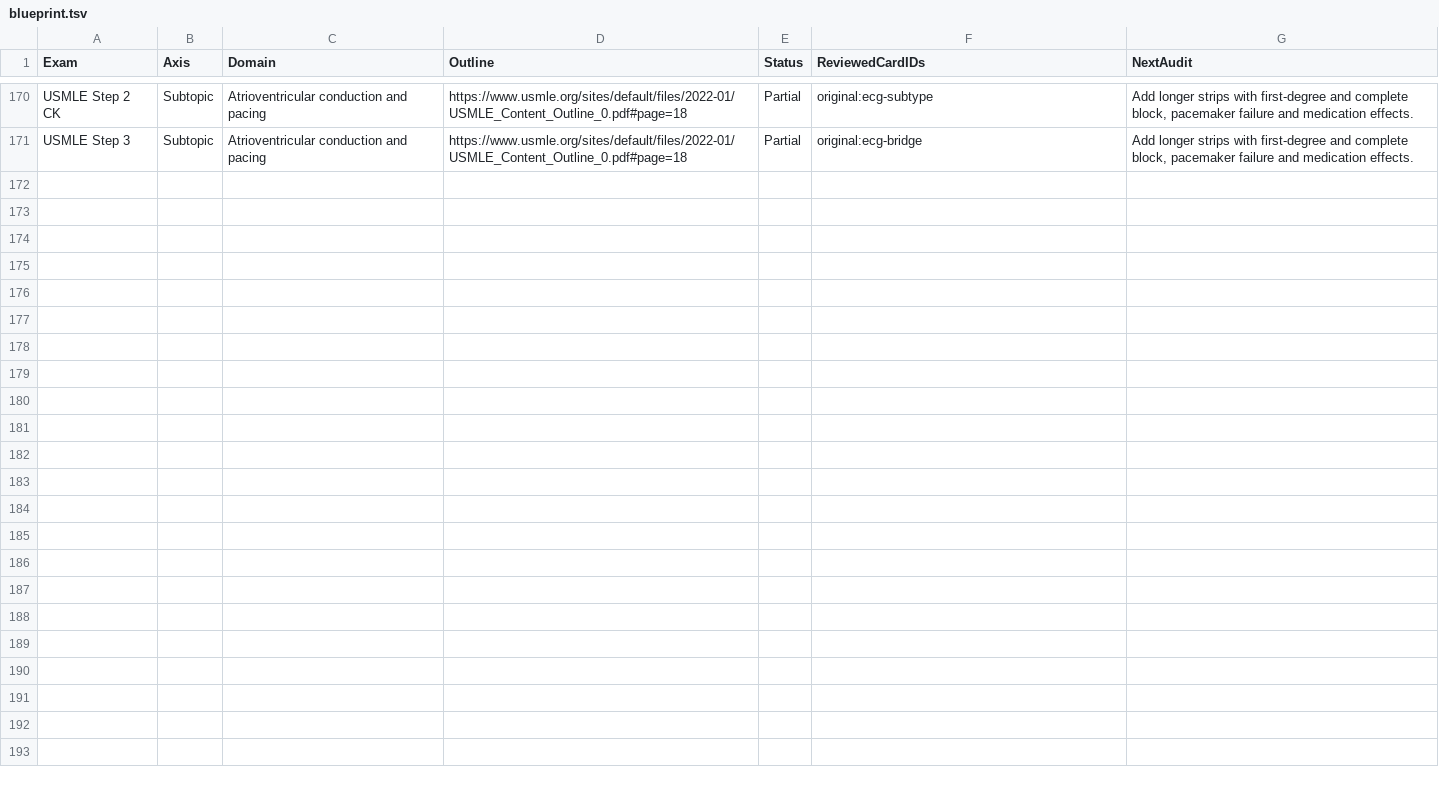
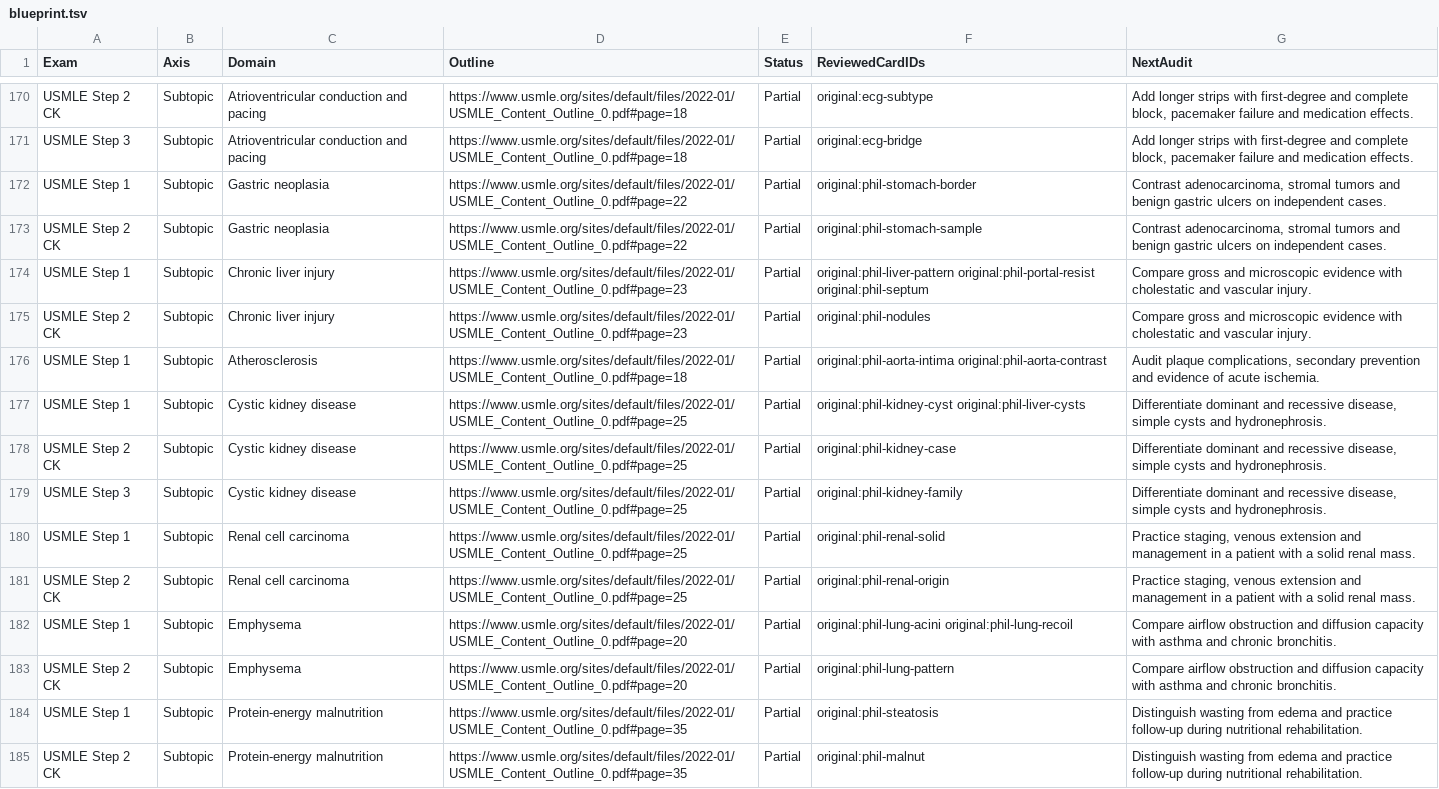
Before and after one commit to bionicles/anki, a TSV file: decks/mcat-usmle/blueprint.tsv, drawn as a sheet; only a part is shown, gaps mark what is left out.

```diff
--- a/decks/mcat-usmle/blueprint.tsv
+++ b/decks/mcat-usmle/blueprint.tsv
@@ -171 +171,15 @@ USMLE Step 2 CK	Subtopic	Atrioventricular conduction and pacing	https://www.usml
 USMLE Step 3	Subtopic	Atrioventricular conduction and pacing	https://www.usmle.org/sites/default/files/2022-01/USMLE_Content_Outline_0.pdf#page=18	Partial	original:ecg-bridge	Add longer strips with first-degree and complete block, pacemaker failure and medication effects.
+USMLE Step 1	Subtopic	Gastric neoplasia	https://www.usmle.org/sites/default/files/2022-01/USMLE_Content_Outline_0.pdf#page=22	Partial	original:phil-stomach-border	Contrast adenocarcinoma, stromal tumors and benign gastric ulcers on independent cases.
+USMLE Step 2 CK	Subtopic	Gastric neoplasia	https://www.usmle.org/sites/default/files/2022-01/USMLE_Content_Outline_0.pdf#page=22	Partial	original:phil-stomach-sample	Contrast adenocarcinoma, stromal tumors and benign gastric ulcers on independent cases.
+USMLE Step 1	Subtopic	Chronic liver injury	https://www.usmle.org/sites/default/files/2022-01/USMLE_Content_Outline_0.pdf#page=23	Partial	original:phil-liver-pattern original:phil-portal-resist original:phil-septum	Compare gross and microscopic evidence with cholestatic and vascular injury.
+USMLE Step 2 CK	Subtopic	Chronic liver injury	https://www.usmle.org/sites/default/files/2022-01/USMLE_Content_Outline_0.pdf#page=23	Partial	original:phil-nodules	Compare gross and microscopic evidence with cholestatic and vascular injury.
+USMLE Step 1	Subtopic	Atherosclerosis	https://www.usmle.org/sites/default/files/2022-01/USMLE_Content_Outline_0.pdf#page=18	Partial	original:phil-aorta-intima original:phil-aorta-contrast	Audit plaque complications, secondary prevention and evidence of acute ischemia.
+USMLE Step 1	Subtopic	Cystic kidney disease	https://www.usmle.org/sites/default/files/2022-01/USMLE_Content_Outline_0.pdf#page=25	Partial	original:phil-kidney-cyst original:phil-liver-cysts	Differentiate dominant and recessive disease, simple cysts and hydronephrosis.
+USMLE Step 2 CK	Subtopic	Cystic kidney disease	https://www.usmle.org/sites/default/files/2022-01/USMLE_Content_Outline_0.pdf#page=25	Partial	original:phil-kidney-case	Differentiate dominant and recessive disease, simple cysts and hydronephrosis.
+USMLE Step 3	Subtopic	Cystic kidney disease	https://www.usmle.org/sites/default/files/2022-01/USMLE_Content_Outline_0.pdf#page=25	Partial	original:phil-kidney-family	Differentiate dominant and recessive disease, simple cysts and hydronephrosis.
+USMLE Step 1	Subtopic	Renal cell carcinoma	https://www.usmle.org/sites/default/files/2022-01/USMLE_Content_Outline_0.pdf#page=25	Partial	original:phil-renal-solid	Practice staging, venous extension and management in a patient with a solid renal mass.
+USMLE Step 2 CK	Subtopic	Renal cell carcinoma	https://www.usmle.org/sites/default/files/2022-01/USMLE_Content_Outline_0.pdf#page=25	Partial	original:phil-renal-origin	Practice staging, venous extension and management in a patient with a solid renal mass.
+USMLE Step 1	Subtopic	Emphysema	https://www.usmle.org/sites/default/files/2022-01/USMLE_Content_Outline_0.pdf#page=20	Partial	original:phil-lung-acini original:phil-lung-recoil	Compare airflow obstruction and diffusion capacity with asthma and chronic bronchitis.
+USMLE Step 2 CK	Subtopic	Emphysema	https://www.usmle.org/sites/default/files/2022-01/USMLE_Content_Outline_0.pdf#page=20	Partial	original:phil-lung-pattern	Compare airflow obstruction and diffusion capacity with asthma and chronic bronchitis.
+USMLE Step 1	Subtopic	Protein-energy malnutrition	https://www.usmle.org/sites/default/files/2022-01/USMLE_Content_Outline_0.pdf#page=35	Partial	original:phil-steatosis	Distinguish wasting from edema and practice follow-up during nutritional rehabilitation.
+USMLE Step 2 CK	Subtopic	Protein-energy malnutrition	https://www.usmle.org/sites/default/files/2022-01/USMLE_Content_Outline_0.pdf#page=35	Partial	original:phil-malnut	Distinguish wasting from edema and practice follow-up during nutritional rehabilitation.
```
Also changed, not shown: 13 other files.
